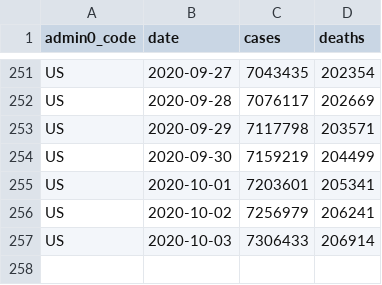
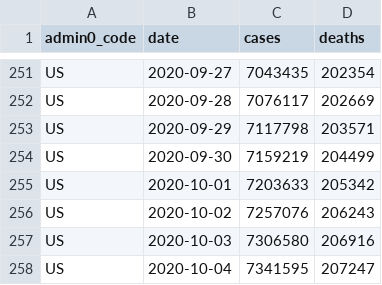
Before and after one commit to covid-open-data/xform-casecount-us-jhu, a CSV file: output/admin0/US.csv, drawn as a sheet; only a part is shown, gaps mark what is left out.

```diff
--- a/output/admin0/US.csv
+++ b/output/admin0/US.csv
@@ -254,4 +254,5 @@ US,2020-09-29,7117798,203571
 US,2020-09-30,7159219,204499
-US,2020-10-01,7203601,205341
-US,2020-10-02,7256979,206241
-US,2020-10-03,7306433,206914
+US,2020-10-01,7203633,205342
+US,2020-10-02,7257076,206243
+US,2020-10-03,7306580,206916
+US,2020-10-04,7341595,207247
```
Also changed, not shown: output/admin1/US.csv.
